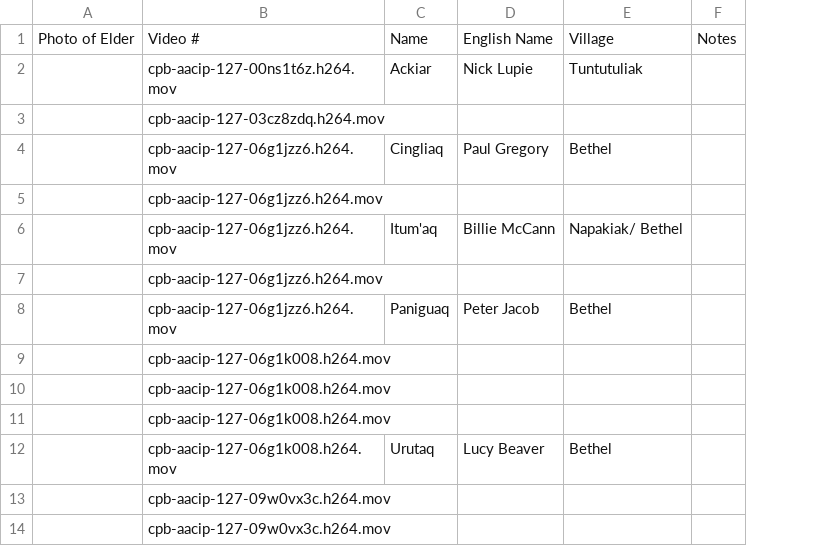
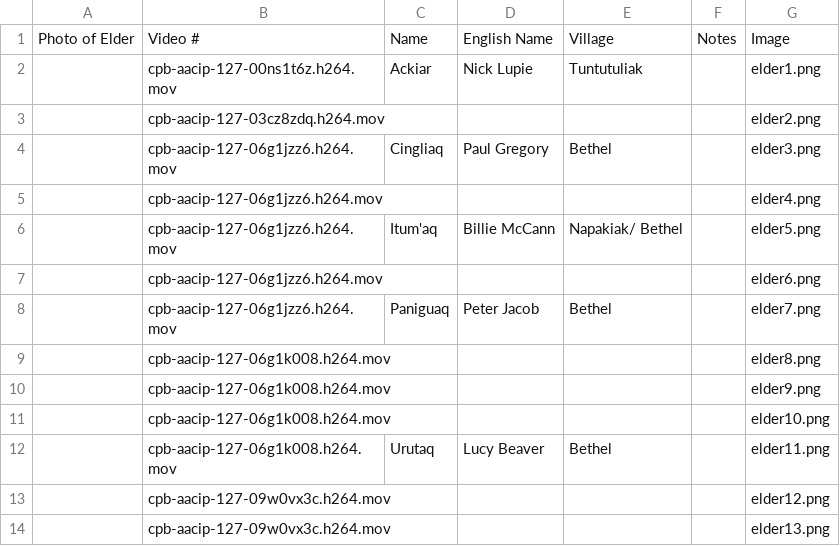
Before and after one commit to cwtliu/kyukwow, a TSV file: data/Elder Identification - Sheet1.tsv, drawn as a sheet; only a part is shown; the diff names each change by its address in the sheet, - before the commit and + after, or states it on an @@ line.

Commit message:
add imageID of elders to categories

```diff
--- a/data/Elder Identification - Sheet1.tsv
+++ b/data/Elder Identification - Sheet1.tsv
+column G, rows 1-14: Image | elder1.png | elder2.png | elder3.png | elder4.png | elder5.png | elder6.png | elder7.png | elder8.png | elder9.png | elder10.png | elder11.png | elder12.png | elder13.png
```
Also changed, not shown: 5 other files.
